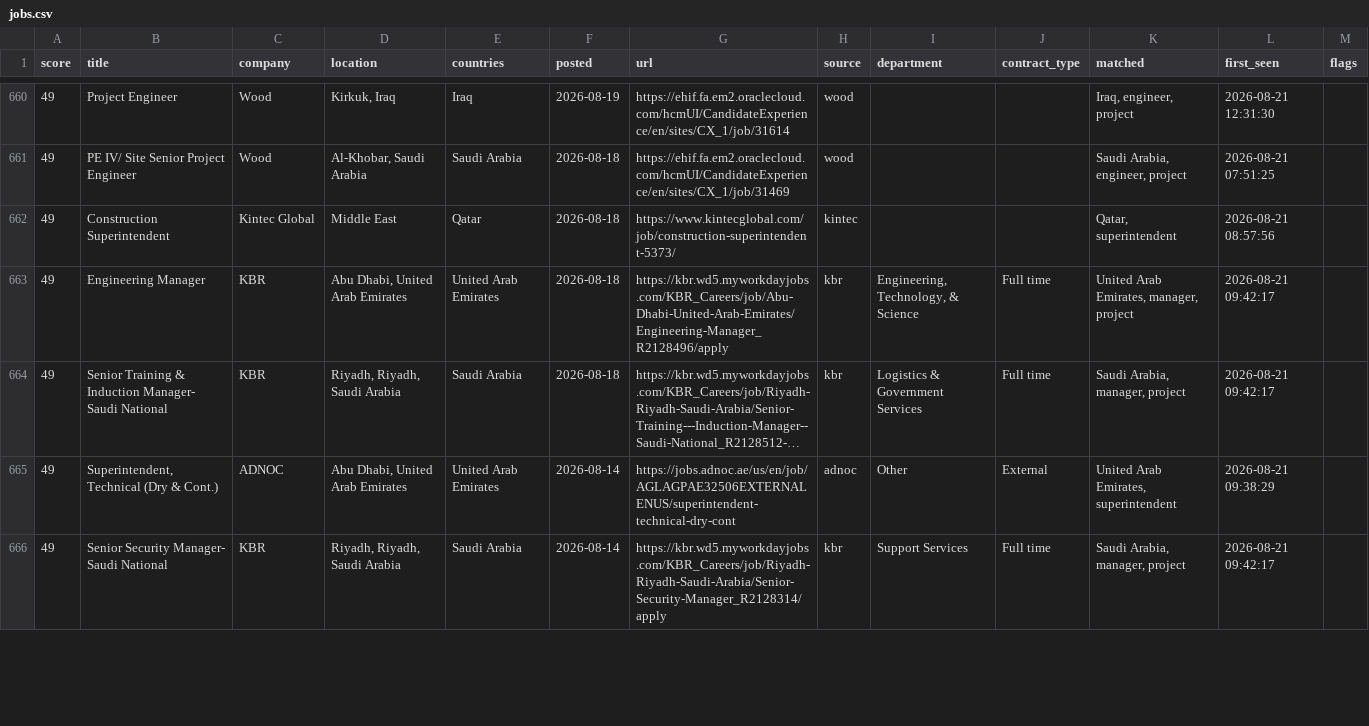
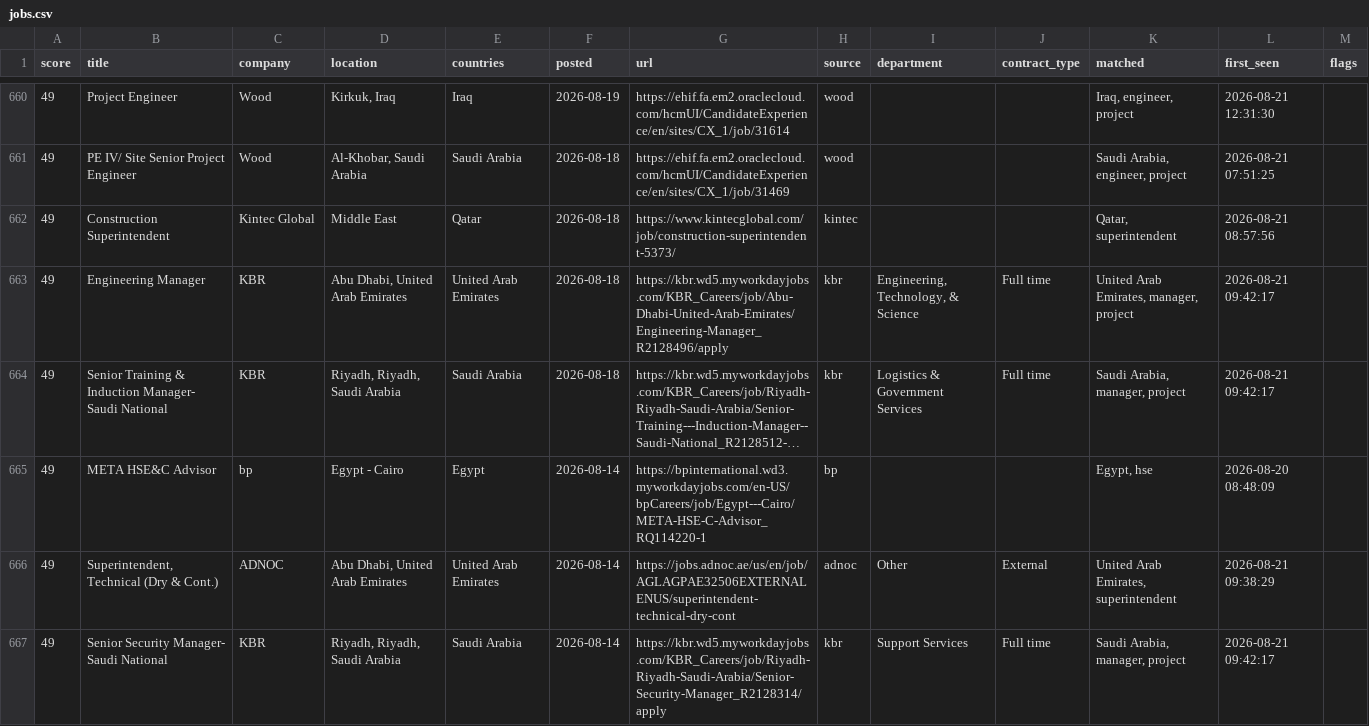
Before and after one commit to Khanmi1973/ogjobs, a CSV file: docs/jobs.csv, drawn as a sheet; only a part is shown, gaps mark what is left out; long unchanged cells end in …; the diff covers the shown part only; the diff names each change by its address in the sheet, - before the commit and + after, or states it on an @@ line.

```diff
--- a/docs/jobs.csv
+++ b/docs/jobs.csv
+row 665: 49 | META HSE&C Advisor | bp | Egypt - Cairo | Egypt | 2026-08-14 | https://bpinternational.wd3.myworkdayjobs.com/en-US/bpCareers/job/Egypt---Cairo/META-HSE-C-Advisor_RQ114220-1 | bp |  |  | Egypt, hse | 2026-08-20 08:48:09
```
Also changed, not shown: 3 added rows, 4 removed rows and 8 edited cells elsewhere in this file, 3 other files.
